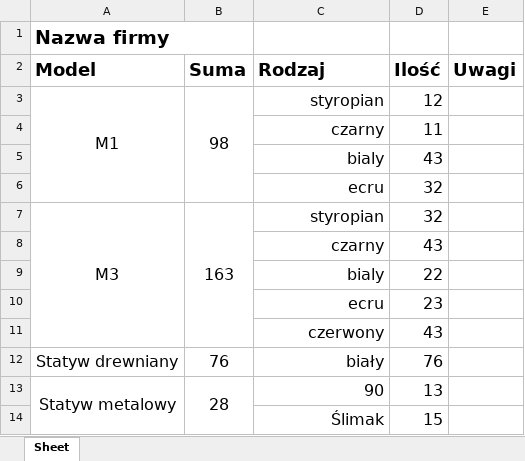
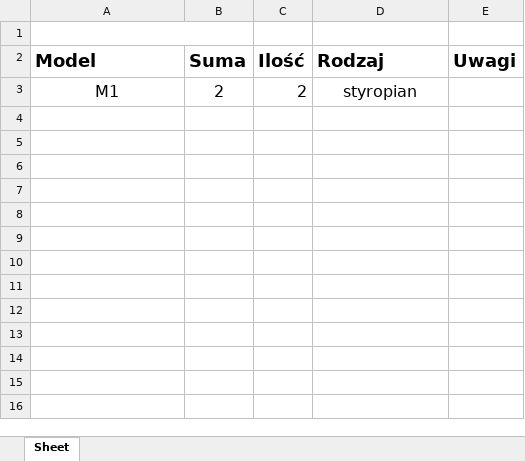
Before and after one commit to igorpieniek/tkinter_orders, an Excel workbook: tkinter_test.xlsx, sheet Sheet, drawn as a sheet; values as stored, in another font and other column widths than the file's, no borders; removed rows and columns are numbered as before the commit, all else as after; the diff names each change by its address in the sheet, - before the commit and + after, or states it on an @@ line.

Commit message:
Change column number <-> colour

```diff
--- a/tkinter_test.xlsx (sheet Sheet)
+++ b/tkinter_test.xlsx (sheet Sheet)
+column C (Ilość), row 3: 2
-column D (Ilość), row 3: 12
-A1 (Model): Nazwa firmy
+A1 (Model): (empty)
-A3:A6 merged
-B3 (Suma): 98
+B3 (Suma): 2
-B3:B6 merged
-D3 alignment: right
+D3 alignment: center
-row 4:  |  | czarny | 11
-row 5:  |  | bialy | 43
-row 6:  |  | ecru | 32
-row 7: M3 | 163 | styropian | 32
-row 8:  |  | czarny | 43
-row 9:  |  | bialy | 22
-row 10:  |  | ecru | 23
-row 11:  |  | czerwony | 43
-row 12: Statyw drewniany | 76 | biały | 76
-row 13: Statyw metalowy | 28 | 90 | 13
-row 14:  |  | Ślimak | 15
```
Also changed, not shown: 4 other files.
